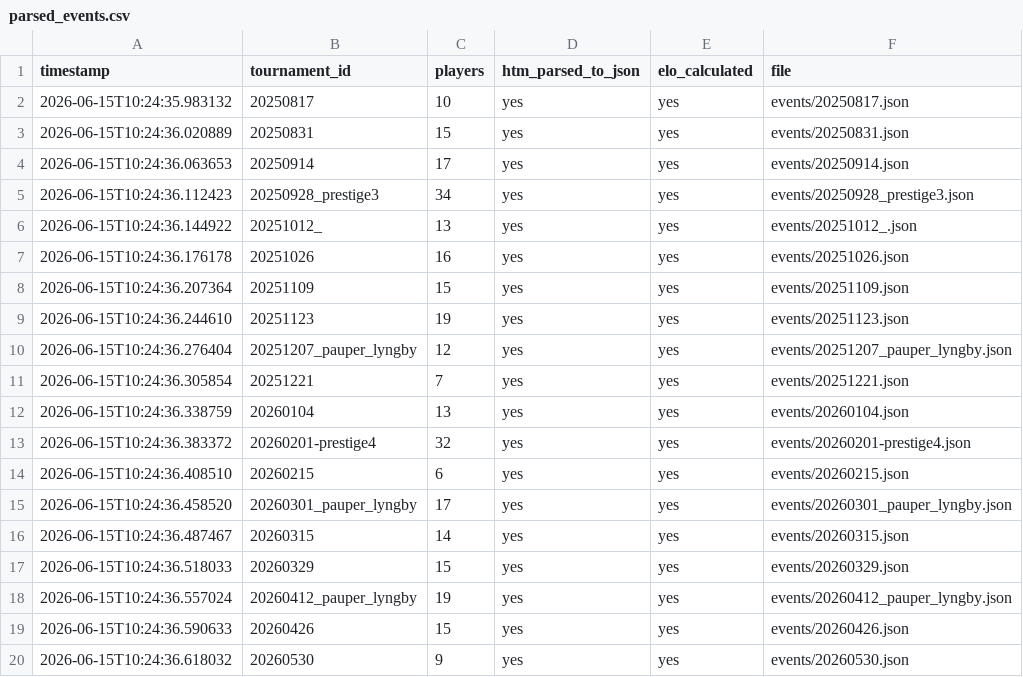
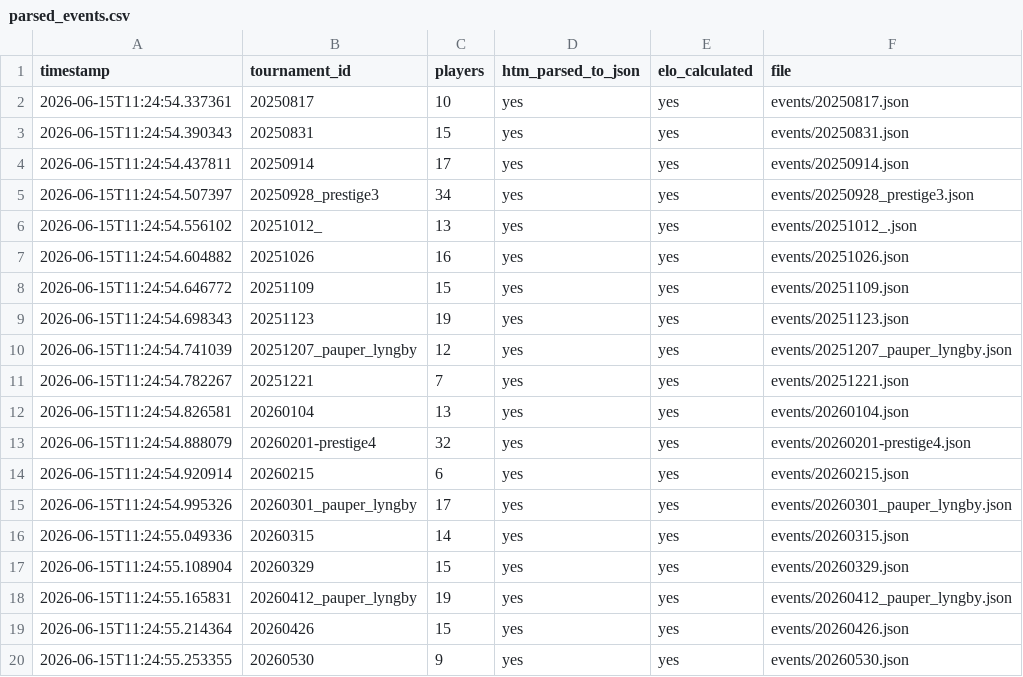
Before and after one commit to Thegg53/copenhelo, a CSV file: final_standings_version/events/parsed_events.csv, drawn as a sheet.

Commit message:
standings

```diff
--- a/final_standings_version/events/parsed_events.csv
+++ b/final_standings_version/events/parsed_events.csv
@@ -1,20 +1,20 @@
 timestamp,tournament_id,players,htm_parsed_to_json,elo_calculated,file
-2026-06-15T10:24:35.983132,20250817,10,yes,yes,events/20250817.json
-2026-06-15T10:24:36.020889,20250831,15,yes,yes,events/20250831.json
-2026-06-15T10:24:36.063653,20250914,17,yes,yes,events/20250914.json
-2026-06-15T10:24:36.112423,20250928_prestige3,34,yes,yes,events/20250928_prestige3.json
-2026-06-15T10:24:36.144922,20251012_,13,yes,yes,events/20251012_.json
-2026-06-15T10:24:36.176178,20251026,16,yes,yes,events/20251026.json
-2026-06-15T10:24:36.207364,20251109,15,yes,yes,events/20251109.json
-2026-06-15T10:24:36.244610,20251123,19,yes,yes,events/20251123.json
-2026-06-15T10:24:36.276404,20251207_pauper_lyngby,12,yes,yes,events/20251207_pauper_lyngby.json
-2026-06-15T10:24:36.305854,20251221,7,yes,yes,events/20251221.json
-2026-06-15T10:24:36.338759,20260104,13,yes,yes,events/20260104.json
-2026-06-15T10:24:36.383372,20260201-prestige4,32,yes,yes,events/20260201-prestige4.json
-2026-06-15T10:24:36.408510,20260215,6,yes,yes,events/20260215.json
-2026-06-15T10:24:36.458520,20260301_pauper_lyngby,17,yes,yes,events/20260301_pauper_lyngby.json
-2026-06-15T10:24:36.487467,20260315,14,yes,yes,events/20260315.json
-2026-06-15T10:24:36.518033,20260329,15,yes,yes,events/20260329.json
-2026-06-15T10:24:36.557024,20260412_pauper_lyngby,19,yes,yes,events/20260412_pauper_lyngby.json
-2026-06-15T10:24:36.590633,20260426,15,yes,yes,events/20260426.json
-2026-06-15T10:24:36.618032,20260530,9,yes,yes,events/20260530.json
+2026-06-15T11:24:54.337361,20250817,10,yes,yes,events/20250817.json
+2026-06-15T11:24:54.390343,20250831,15,yes,yes,events/20250831.json
+2026-06-15T11:24:54.437811,20250914,17,yes,yes,events/20250914.json
+2026-06-15T11:24:54.507397,20250928_prestige3,34,yes,yes,events/20250928_prestige3.json
+2026-06-15T11:24:54.556102,20251012_,13,yes,yes,events/20251012_.json
+2026-06-15T11:24:54.604882,20251026,16,yes,yes,events/20251026.json
+2026-06-15T11:24:54.646772,20251109,15,yes,yes,events/20251109.json
+2026-06-15T11:24:54.698343,20251123,19,yes,yes,events/20251123.json
+2026-06-15T11:24:54.741039,20251207_pauper_lyngby,12,yes,yes,events/20251207_pauper_lyngby.json
+2026-06-15T11:24:54.782267,20251221,7,yes,yes,events/20251221.json
+2026-06-15T11:24:54.826581,20260104,13,yes,yes,events/20260104.json
+2026-06-15T11:24:54.888079,20260201-prestige4,32,yes,yes,events/20260201-prestige4.json
+2026-06-15T11:24:54.920914,20260215,6,yes,yes,events/20260215.json
+2026-06-15T11:24:54.995326,20260301_pauper_lyngby,17,yes,yes,events/20260301_pauper_lyngby.json
+2026-06-15T11:24:55.049336,20260315,14,yes,yes,events/20260315.json
+2026-06-15T11:24:55.108904,20260329,15,yes,yes,events/20260329.json
+2026-06-15T11:24:55.165831,20260412_pauper_lyngby,19,yes,yes,events/20260412_pauper_lyngby.json
+2026-06-15T11:24:55.214364,20260426,15,yes,yes,events/20260426.json
+2026-06-15T11:24:55.253355,20260530,9,yes,yes,events/20260530.json
```
Also changed, not shown: 25 other files.
